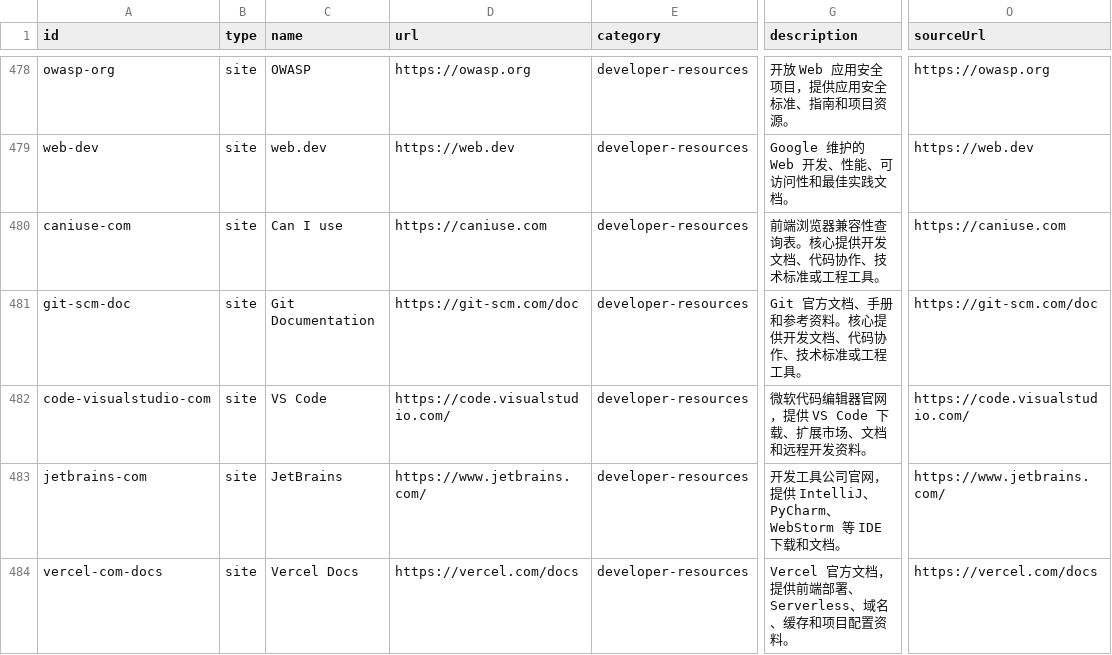
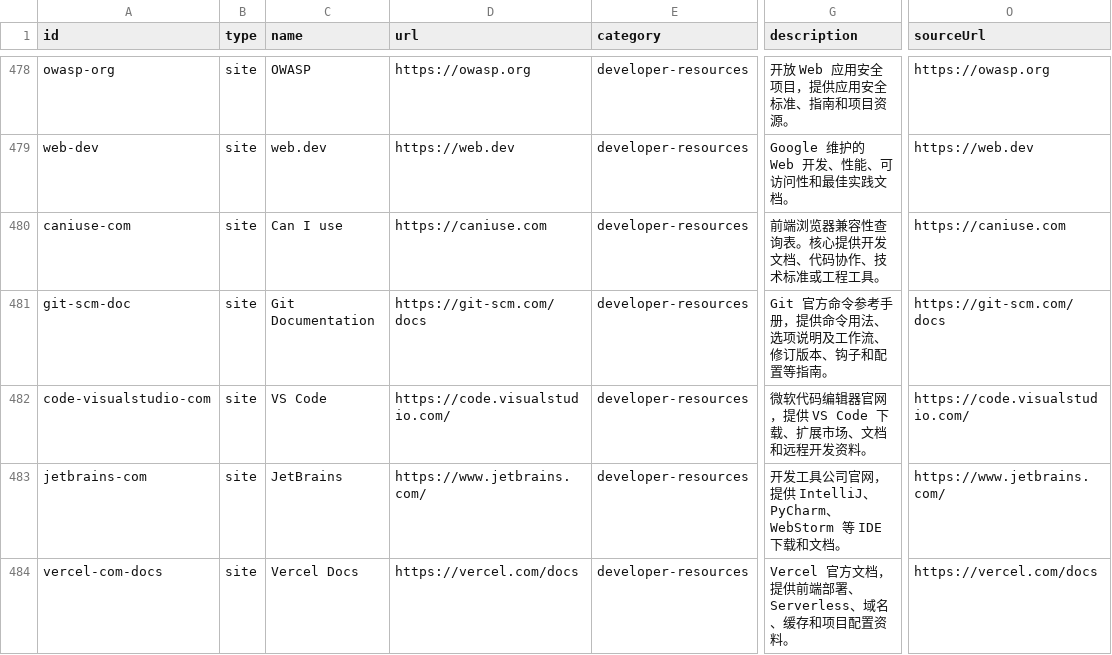
Before and after one commit to ifanqiang-com/chinese-open-web-directory, a CSV file: data/sites.csv, drawn as a sheet; only a part is shown, gaps mark what is left out; the diff covers the shown part only; the diff names each change by its address in the sheet, - before the commit and + after, or states it on an @@ line.

```diff
--- a/data/sites.csv
+++ b/data/sites.csv
-D481 (url): https://git-scm.com/doc
+D481 (url): https://git-scm.com/docs
-G481 (description): Git 官方文档、手册和参考资料。核心提供开发文档、代码协作、技术标准或工程工具。
+G481 (description): Git 官方命令参考手册，提供命令用法、选项说明及工作流、修订版本、钩子和配置等指南。
-O481 (sourceUrl): https://git-scm.com/doc
+O481 (sourceUrl): https://git-scm.com/docs
```
Also changed, not shown: 2 added rows and 1 removed row elsewhere in this file, data/all-links.csv, 22 other files.
